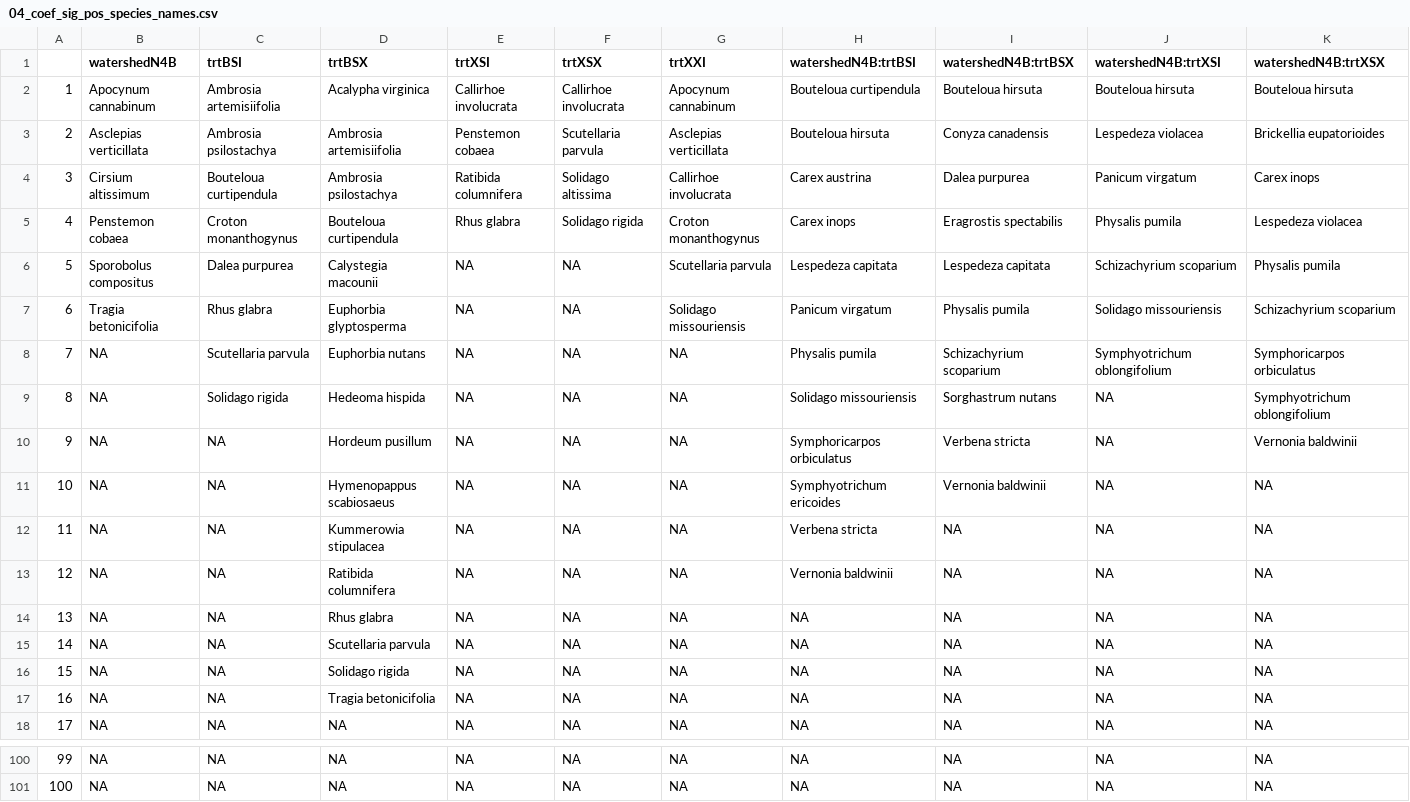
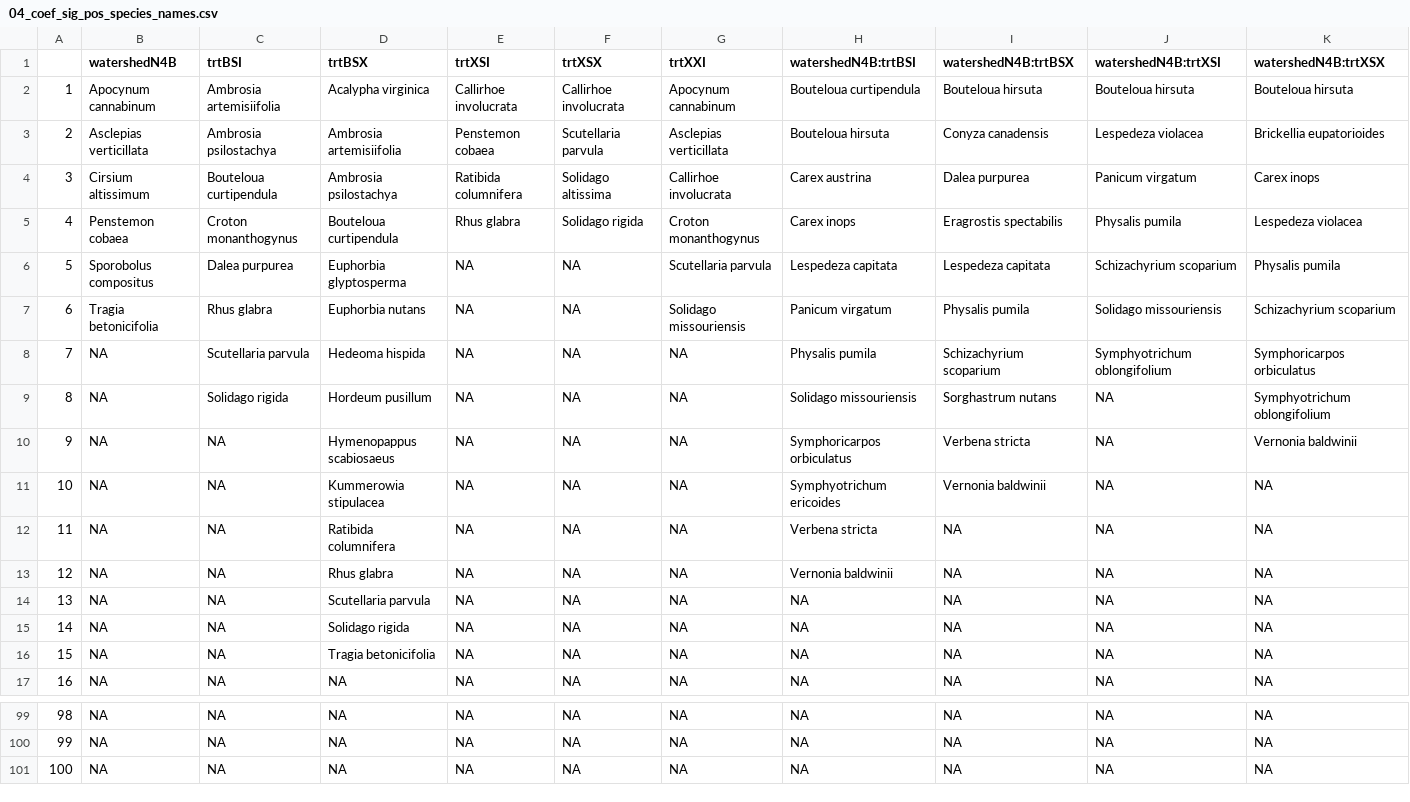
Before and after one commit to klapierre/konza_ConSME, a CSV file: derived_data/04_coef_sig_pos_species_names.csv, drawn as a sheet; only a part is shown, gaps mark what is left out; removed rows and columns are numbered as before the commit, all else as after; rows hold the shown columns only; the diff names each change by its address in the sheet, - before the commit and + after, or states it on an @@ line.

```diff
--- a/derived_data/04_coef_sig_pos_species_names.csv
+++ b/derived_data/04_coef_sig_pos_species_names.csv
-D6 (trtBSX): Calystegia macounii
+D6 (trtBSX): Euphorbia glyptosperma
-D7 (trtBSX): Euphorbia glyptosperma
+D7 (trtBSX): Euphorbia nutans
-D8 (trtBSX): Euphorbia nutans
+D8 (trtBSX): Hedeoma hispida
-D9 (trtBSX): Hedeoma hispida
+D9 (trtBSX): Hordeum pusillum
-D10 (trtBSX): Hordeum pusillum
+D10 (trtBSX): Hymenopappus scabiosaeus
-D11 (trtBSX): Hymenopappus scabiosaeus
+D11 (trtBSX): Kummerowia stipulacea
-D12 (trtBSX): Kummerowia stipulacea
+D12 (trtBSX): Ratibida columnifera
-D13 (trtBSX): Ratibida columnifera
+D13 (trtBSX): Rhus glabra
-row 14: 13 | NA | NA | Rhus glabra | NA | NA | NA | NA | NA | NA | NA
@@ column A renumbered between rows 14 and 100 @@
+row 101: 100 | NA | NA | NA | NA | NA | NA | NA | NA | NA | NA
```
Also changed, not shown: derived_data/04_coef_sig_species_names.csv, derived_data/04_coef_sig_summary.csv, 3 other files.
